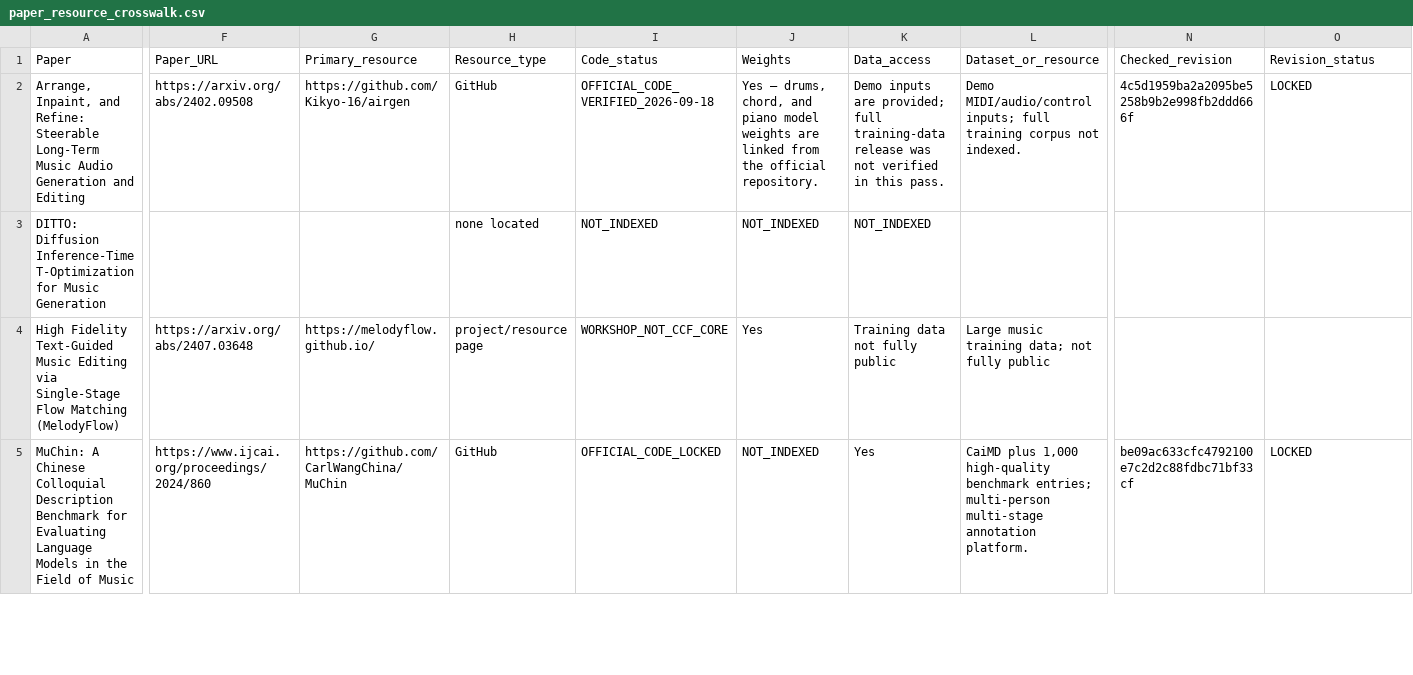
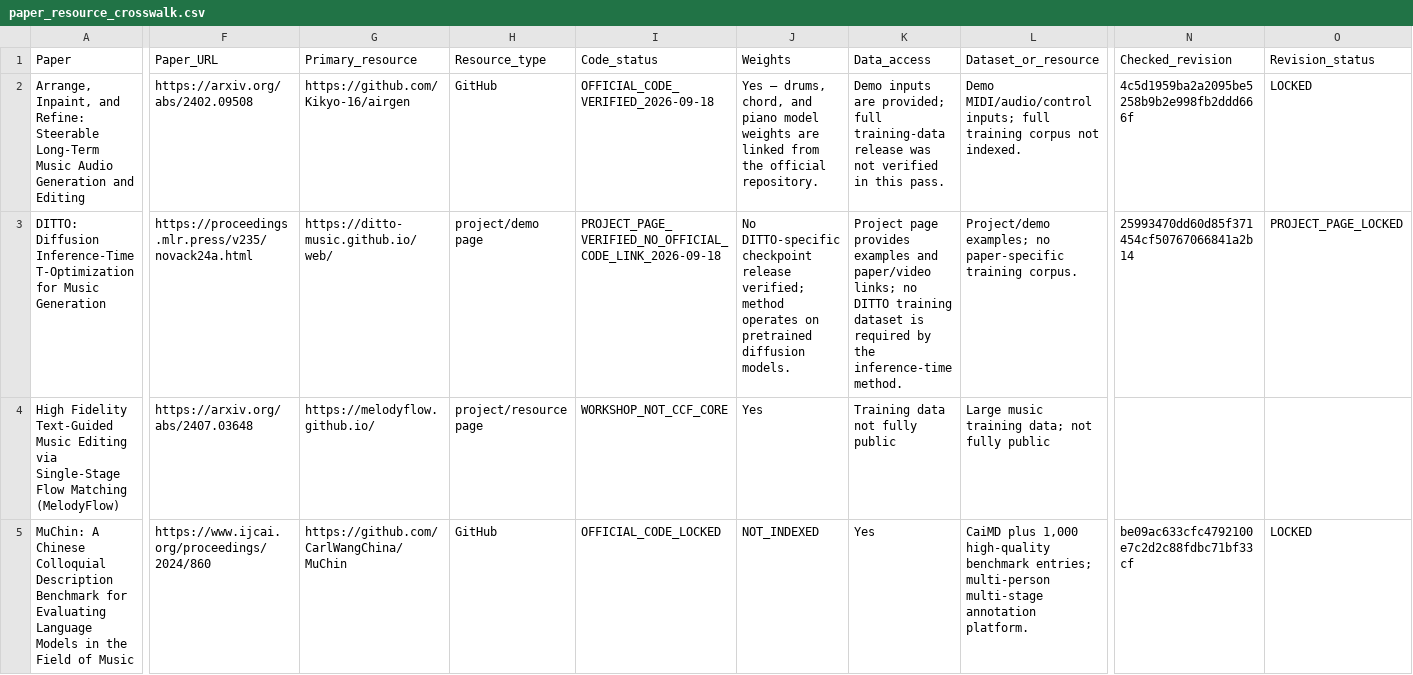
Before and after one commit to zyh123599/music-ai-foundation-model-survey-resources, a CSV file: resources/paper_resource_crosswalk.csv, drawn as a sheet; only a part is shown, gaps mark what is left out; the diff covers the shown part only; the diff names each change by its address in the sheet, - before the commit and + after, or states it on an @@ line.

Commit message:
Add verified project and benchmark resources

```diff
--- a/resources/paper_resource_crosswalk.csv
+++ b/resources/paper_resource_crosswalk.csv
-F3 (Paper_URL): (empty)
+F3 (Paper_URL): https://proceedings.mlr.press/v235/novack24a.html
-G3 (Primary_resource): (empty)
+G3 (Primary_resource): https://ditto-music.github.io/web/
-H3 (Resource_type): none located
+H3 (Resource_type): project/demo page
-I3 (Code_status): NOT_INDEXED
+I3 (Code_status): PROJECT_PAGE_VERIFIED_NO_OFFICIAL_CODE_LINK_2026-09-18
-J3 (Weights): NOT_INDEXED
+J3 (Weights): No DITTO-specific checkpoint release verified; method operates on pretrained diffusion models.
-K3 (Data_access): NOT_INDEXED
+K3 (Data_access): Project page provides examples and paper/video links; no DITTO training dataset is required by the inference-time method.
-L3 (Dataset_or_resource): (empty)
+L3 (Dataset_or_resource): Project/demo examples; no paper-specific training corpus.
-N3 (Checked_revision): (empty)
+N3 (Checked_revision): 25993470dd60d85f371454cf50767066841a2b14
-O3 (Revision_status): (empty)
+O3 (Revision_status): PROJECT_PAGE_LOCKED
```
Also changed, not shown: 35 edited cells elsewhere in this file.
